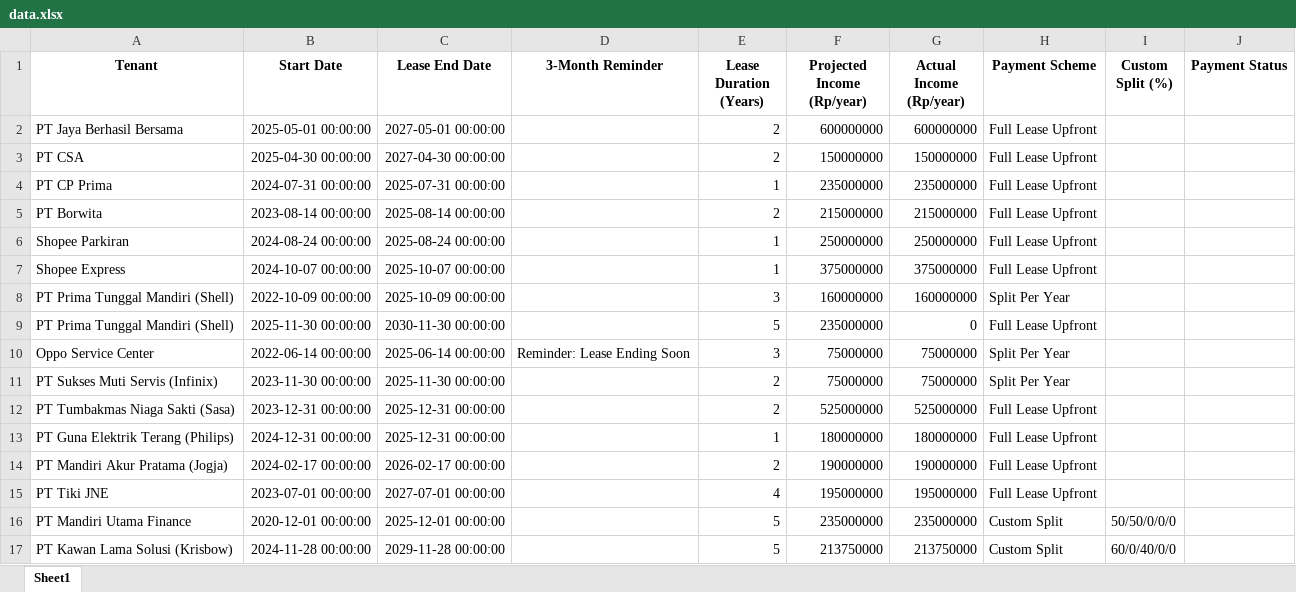
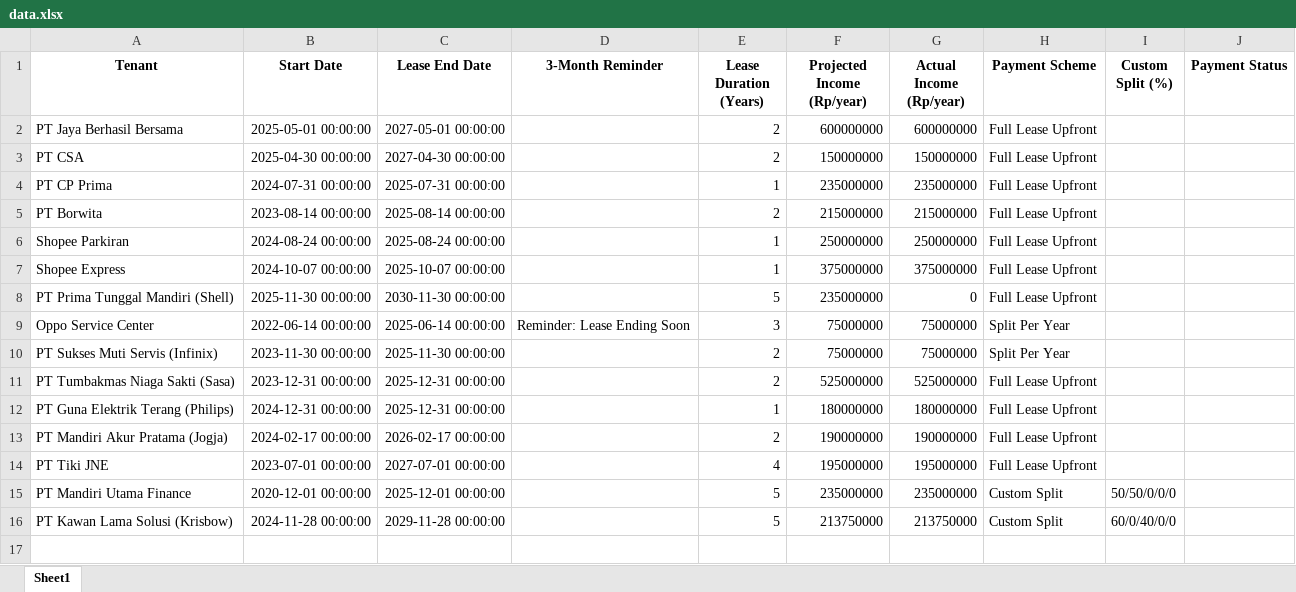
Before and after one commit to bryantimothy7/rental-dashboard, an Excel workbook: data.xlsx, sheet Sheet1, drawn as a sheet; values as stored, in another font and other column widths than the file's, no borders; the diff names each change by its address in the sheet, - before the commit and + after, or states it on an @@ line.

Commit message:
Update data from Streamlit app

```diff
--- a/data.xlsx (sheet Sheet1)
+++ b/data.xlsx (sheet Sheet1)
-row 8: PT Prima Tunggal Mandiri (Shell) | 2022-10-09 00:00:00 | 2025-10-09 00:00:00 |  | 3 | 160000000 | 160000000 | Split Per Year
```
